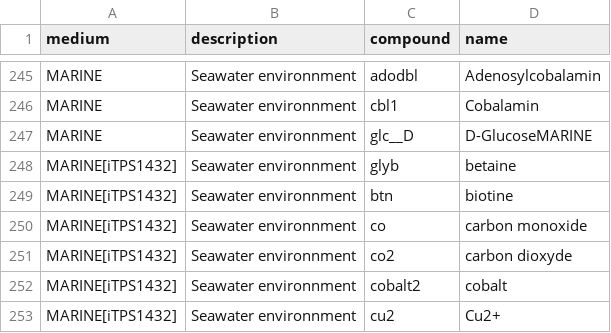
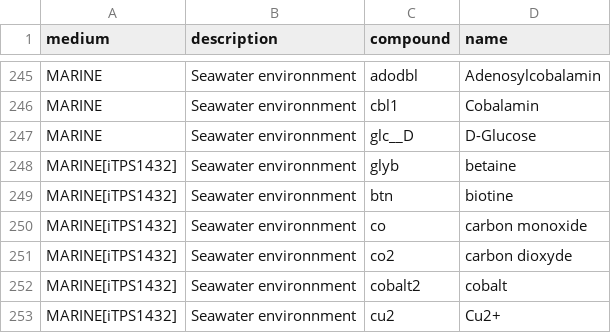
Before and after one commit to Robaina/Phycogem, a TSV file: data/marine_media/media_db.tsv, drawn as a sheet; only a part is shown, gaps mark what is left out.

```diff
--- a/data/marine_media/media_db.tsv
+++ b/data/marine_media/media_db.tsv
@@ -246,3 +246,3 @@ MARINE	Seawater environnment	adodbl	Adenosylcobalamin
 MARINE	Seawater environnment	cbl1	Cobalamin
-MARINE	Seawater environnment	glc__D	D-GlucoseMARINE
+MARINE	Seawater environnment	glc__D	D-Glucose
 MARINE[iTPS1432]	Seawater environnment	glyb	betaine
```
Also changed, not shown: results/micom/exchanges.tsv, 2 other files.
